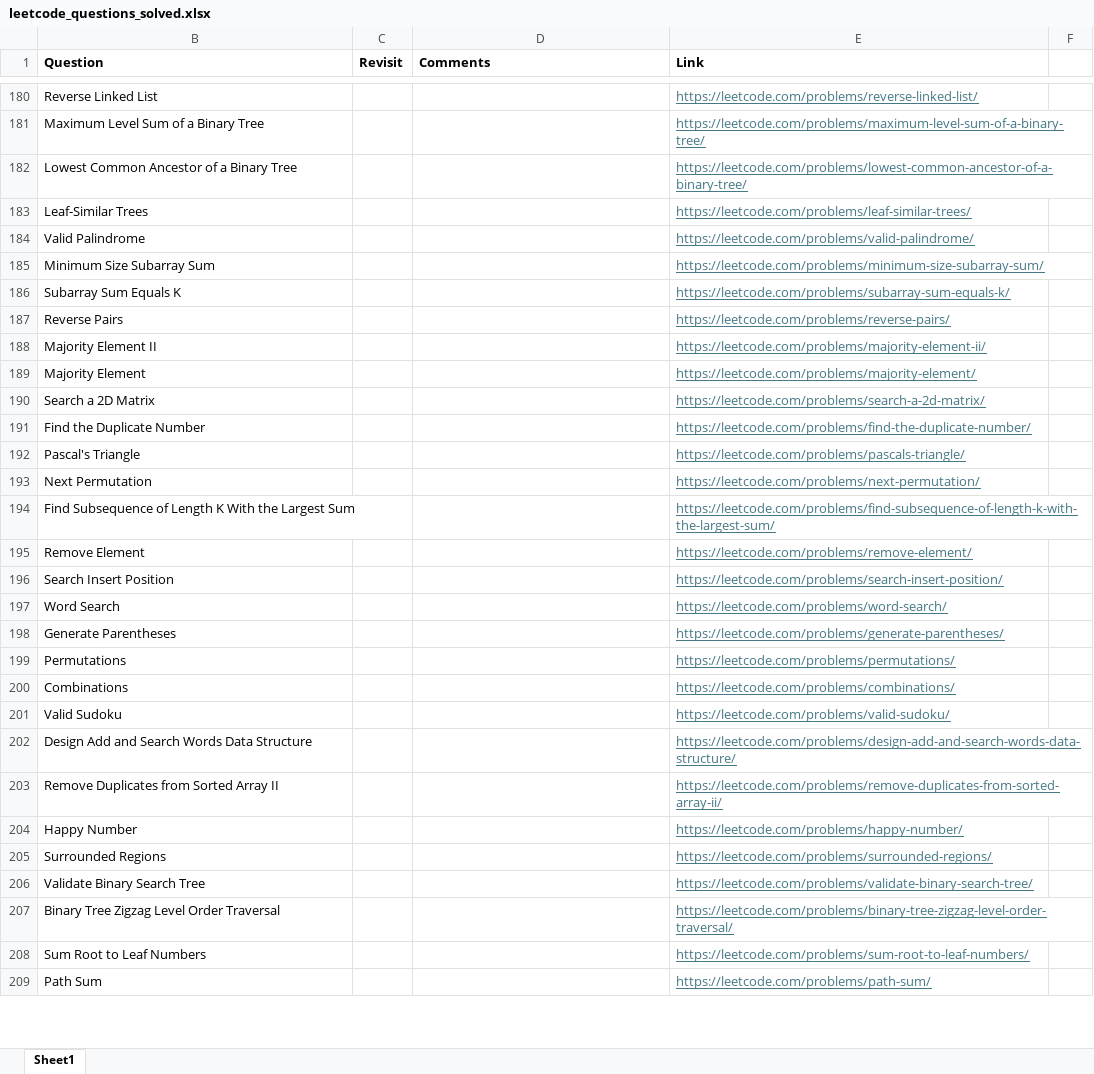
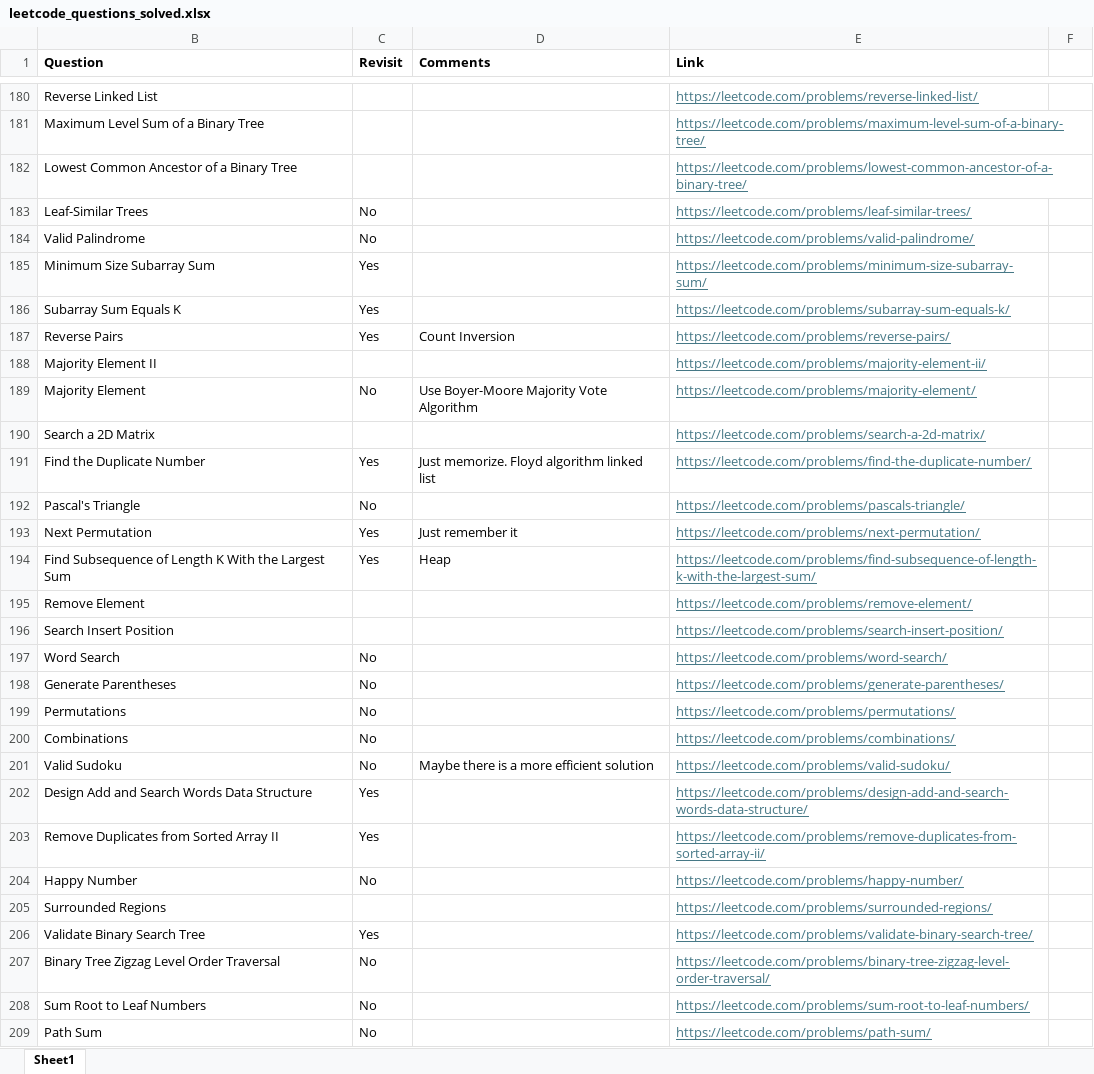
Before and after one commit to Divyeshpratap/LeetcodePractice, an Excel workbook: leetcode_questions_solved.xlsx, sheet Sheet1, drawn as a sheet; only a part is shown, gaps mark what is left out; values as stored, in another font and other column widths than the file's, no borders; the diff covers the shown part only; the diff names each change by its address in the sheet, - before the commit and + after, or states it on an @@ line.

Commit message:
updated solved questions list

```diff
--- a/leetcode_questions_solved.xlsx (sheet Sheet1)
+++ b/leetcode_questions_solved.xlsx (sheet Sheet1)
-C183:C184 (Revisit): (empty)
+C183:C184 (Revisit): No
-C185:C187 (Revisit): (empty)
+C185:C187 (Revisit): Yes
-D187 (Comments): (empty)
+D187 (Comments): Count Inversion
-C189 (Revisit): (empty)
+C189 (Revisit): No
-D189 (Comments): (empty)
+D189 (Comments): Use Boyer-Moore Majority Vote Algorithm
-C191 (Revisit): (empty)
+C191 (Revisit): Yes
-D191 (Comments): (empty)
+D191 (Comments): Just memorize. Floyd algorithm linked list
-C192 (Revisit): (empty)
+C192 (Revisit): No
-C193:C194 (Revisit): (empty)
+C193:C194 (Revisit): Yes
-D193 (Comments): (empty)
+D193 (Comments): Just remember it
-D194 (Comments): (empty)
+D194 (Comments): Heap
-C197:C201 (Revisit): (empty)
+C197:C201 (Revisit): No
-D201 (Comments): (empty)
+D201 (Comments): Maybe there is a more efficient solution
-C202:C203 (Revisit): (empty)
+C202:C203 (Revisit): Yes
-C204 (Revisit): (empty)
+C204 (Revisit): No
-C206 (Revisit): (empty)
+C206 (Revisit): Yes
-C207:C209 (Revisit): (empty)
+C207:C209 (Revisit): No
```
Also changed, not shown: 1 added row and 125 edited cells elsewhere in this sheet.
